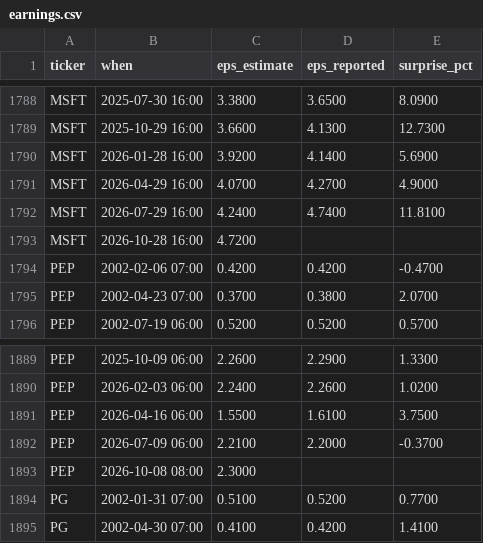
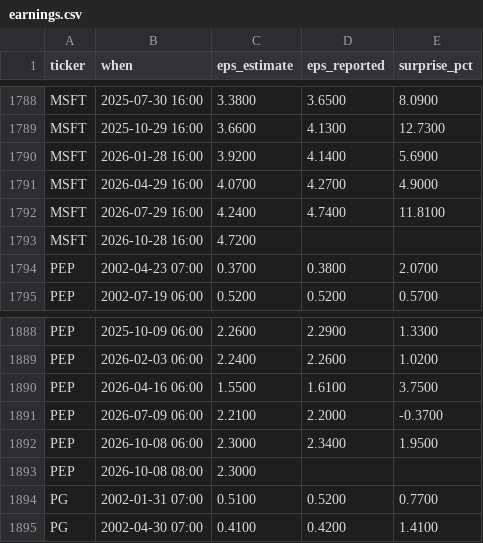
Before and after one commit to ebenezer61/ebenezer61.github.io, a CSV file: tools/stocks/cache/earnings.csv, drawn as a sheet; only a part is shown, gaps mark what is left out.

```diff
--- a/tools/stocks/cache/earnings.csv
+++ b/tools/stocks/cache/earnings.csv
@@ -1793,3 +1793,2 @@ MSFT,2026-07-29 16:00,4.2400,4.7400,11.8100
 MSFT,2026-10-28 16:00,4.7200,,
-PEP,2002-02-06 07:00,0.4200,0.4200,-0.4700
 PEP,2002-04-23 07:00,0.3700,0.3800,2.0700
@@ -1892,2 +1891,3 @@ PEP,2026-04-16 06:00,1.5500,1.6100,3.7500
 PEP,2026-07-09 06:00,2.2100,2.2000,-0.3700
+PEP,2026-10-08 06:00,2.3000,2.3400,1.9500
 PEP,2026-10-08 08:00,2.3000,,
```
Also changed, not shown: 4 other files.
